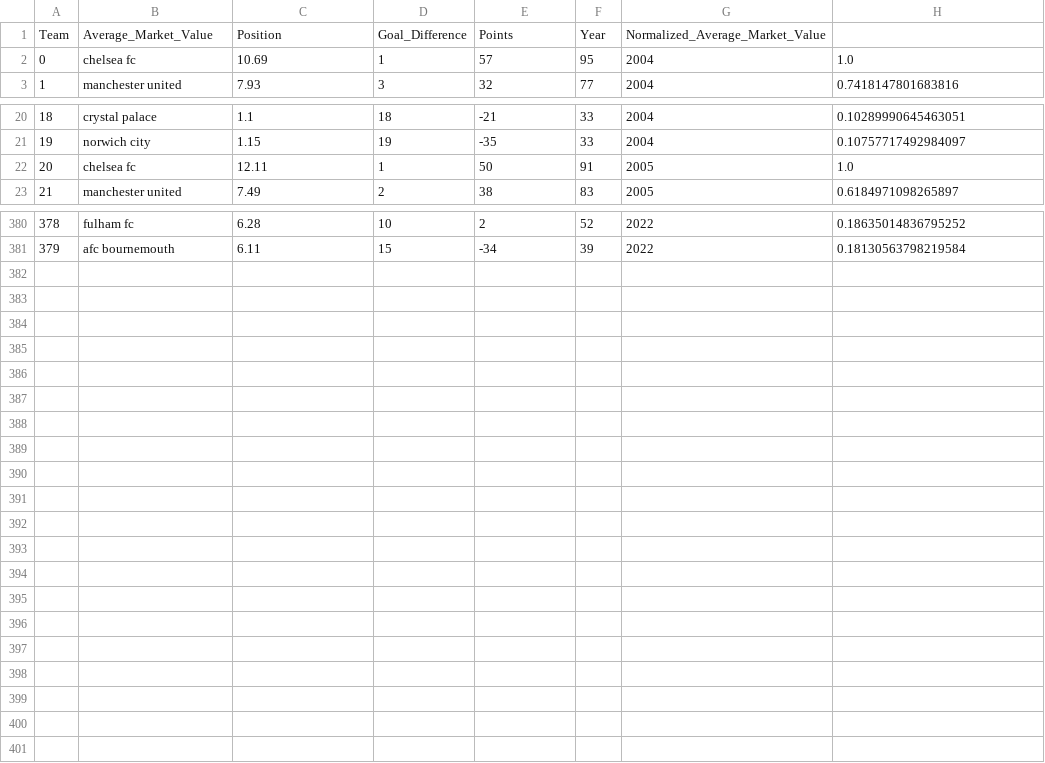
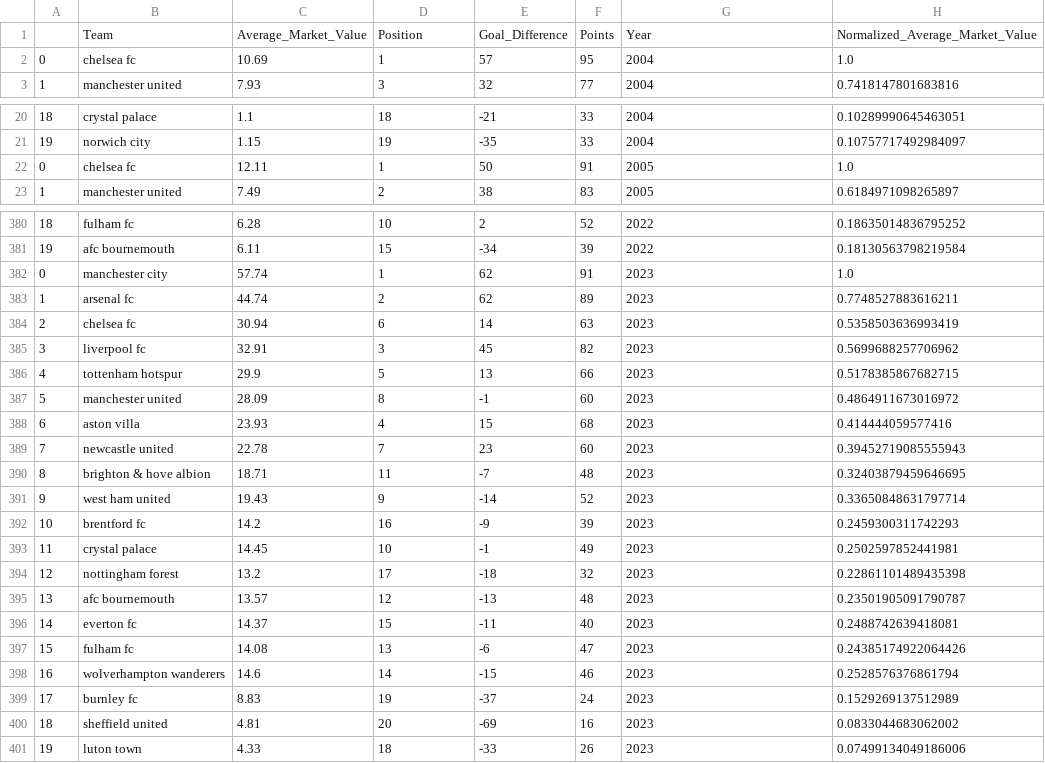
Before and after one commit to apend10/epl_prediction, a CSV file: PremDataProcessed.csv, drawn as a sheet; only a part is shown, gaps mark what is left out; removed rows and columns are numbered as before the commit, all else as after; the diff names each change by its address in the sheet, - before the commit and + after, or states it on an @@ line.

```diff
--- a/PremDataProcessed.csv
+++ b/PremDataProcessed.csv
-row 1: Team | Average_Market_Value | Position | Goal_Difference | Points | Year | Normalized_Average_Market_Value
+row 1:  | Team | Average_Market_Value | Position | Goal_Difference | Points | Year | Normalized_Average_Market_Value
@@ column A renumbered between rows 22 and 381 @@
+row 382: 0 | manchester city | 57.74 | 1 | 62 | 91 | 2023 | 1.0
+row 383: 1 | arsenal fc | 44.74 | 2 | 62 | 89 | 2023 | 0.7748527883616211
+row 384: 2 | chelsea fc | 30.94 | 6 | 14 | 63 | 2023 | 0.5358503636993419
+row 385: 3 | liverpool fc | 32.91 | 3 | 45 | 82 | 2023 | 0.5699688257706962
+row 386: 4 | tottenham hotspur | 29.9 | 5 | 13 | 66 | 2023 | 0.5178385867682715
+row 387: 5 | manchester united | 28.09 | 8 | -1 | 60 | 2023 | 0.4864911673016972
+row 388: 6 | aston villa | 23.93 | 4 | 15 | 68 | 2023 | 0.414444059577416
+row 389: 7 | newcastle united | 22.78 | 7 | 23 | 60 | 2023 | 0.39452719085555943
+row 390: 8 | brighton & hove albion | 18.71 | 11 | -7 | 48 | 2023 | 0.32403879459646695
+row 391: 9 | west ham united | 19.43 | 9 | -14 | 52 | 2023 | 0.33650848631797714
+row 392: 10 | brentford fc | 14.2 | 16 | -9 | 39 | 2023 | 0.2459300311742293
+row 393: 11 | crystal palace | 14.45 | 10 | -1 | 49 | 2023 | 0.2502597852441981
+row 394: 12 | nottingham forest | 13.2 | 17 | -18 | 32 | 2023 | 0.22861101489435398
+row 395: 13 | afc bournemouth | 13.57 | 12 | -13 | 48 | 2023 | 0.23501905091790787
+row 396: 14 | everton fc | 14.37 | 15 | -11 | 40 | 2023 | 0.2488742639418081
+row 397: 15 | fulham fc | 14.08 | 13 | -6 | 47 | 2023 | 0.24385174922064426
+row 398: 16 | wolverhampton wanderers | 14.6 | 14 | -15 | 46 | 2023 | 0.2528576376861794
+row 399: 17 | burnley fc | 8.83 | 19 | -37 | 24 | 2023 | 0.1529269137512989
+row 400: 18 | sheffield united | 4.81 | 20 | -69 | 16 | 2023 | 0.0833044683062002
+row 401: 19 | luton town | 4.33 | 18 | -33 | 26 | 2023 | 0.07499134049186006
```
Also changed, not shown: 11 other files.
